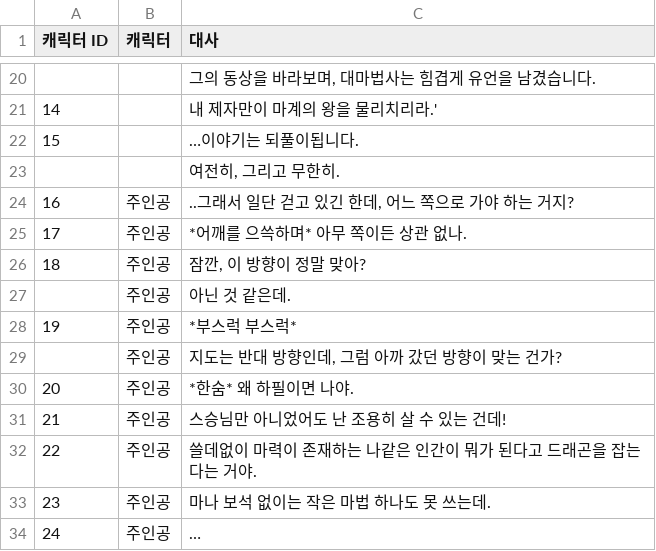
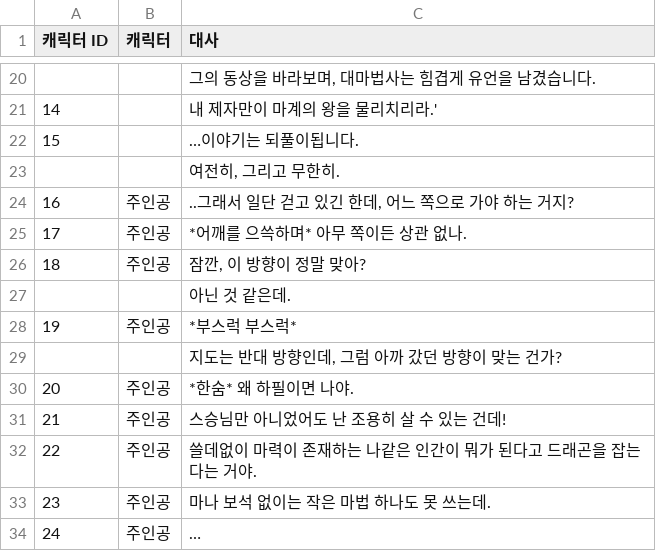
Before and after one commit to LEI-2812/SUMMONER_Repo, a CSV file: Workpiece/Summoner/Assets/TextMesh Pro/Resources/SummonContext.csv, drawn as a sheet; only a part is shown, gaps mark what is left out; the diff covers the shown part only.

```diff
--- a/Workpiece/Summoner/Assets/TextMesh Pro/Resources/SummonContext.csv
+++ b/Workpiece/Summoner/Assets/TextMesh Pro/Resources/SummonContext.csv
@@ -26,5 +26,5 @@
 18,주인공,"잠깐, 이 방향이 정말 맞아?"
-,주인공,아닌 것 같은데.
+,,아닌 것 같은데.
 19,주인공,*부스럭 부스럭*
-,주인공,"지도는 반대 방향인데, 그럼 아까 갔던 방향이 맞는 건가?"
+,,"지도는 반대 방향인데, 그럼 아까 갔던 방향이 맞는 건가?"
 20,주인공,*한숨* 왜 하필이면 나야.
```
Also changed, not shown: 3 added rows, 3 removed rows and 12 edited cells elsewhere in this file, 25 other files.
